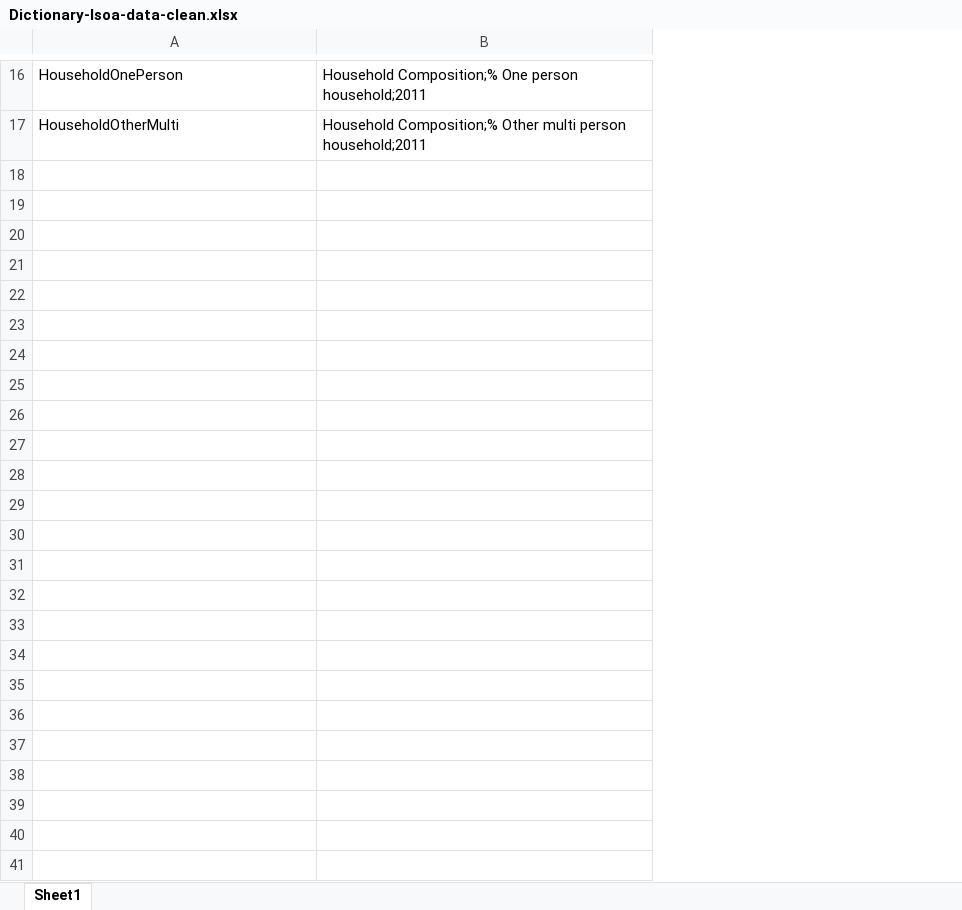
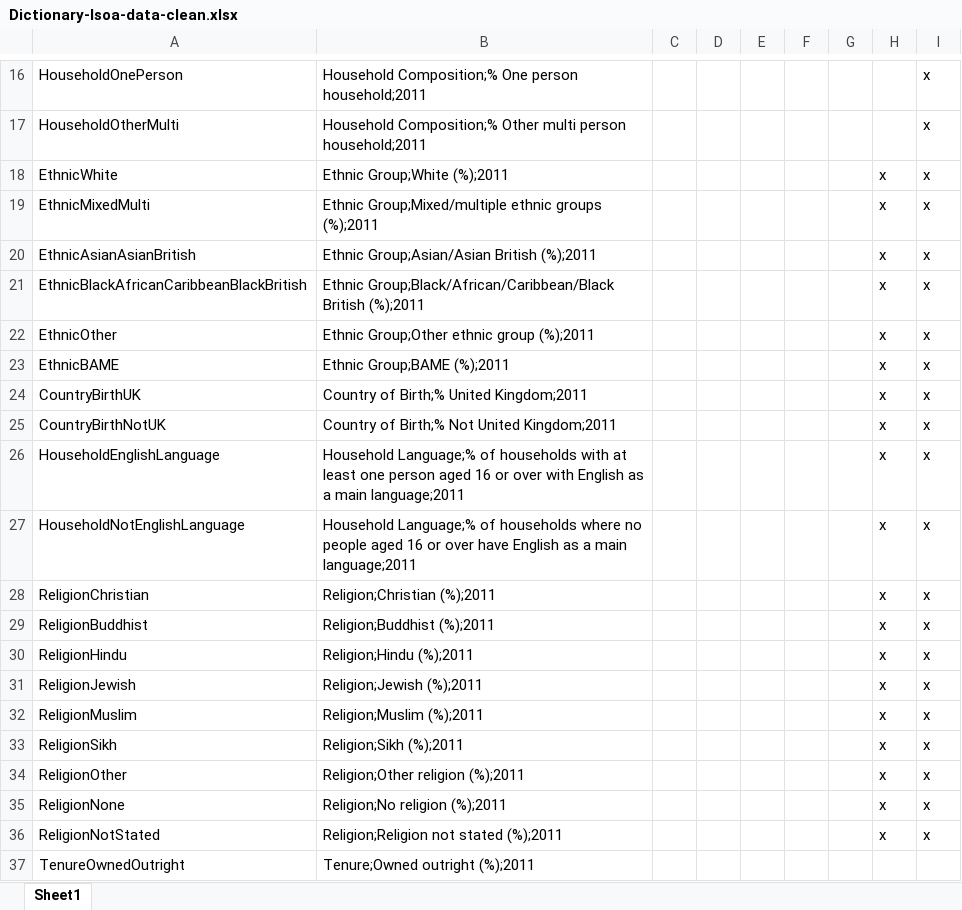
Before and after one commit to fcorowe/r4ps, an Excel workbook: data/geodemographics/Dictionary-lsoa-data-clean.xlsx, sheet Sheet1, drawn as a sheet; only a part is shown, gaps mark what is left out; values as stored, in another font and other column widths than the file's, no borders; the diff covers the shown part only; the diff names each change by its address in the sheet, - before the commit and + after, or states it on an @@ line.

```diff
--- a/data/geodemographics/Dictionary-lsoa-data-clean.xlsx (sheet Sheet1)
+++ b/data/geodemographics/Dictionary-lsoa-data-clean.xlsx (sheet Sheet1)
+column C, empty
+column D, empty
+column E, empty
+column F, empty
+column G, empty
+column H, empty
+column I, rows 16-17: x | x
+row 18: EthnicWhite | Ethnic Group;White (%);2011 |  |  |  |  |  | x | x
+row 19: EthnicMixedMulti | Ethnic Group;Mixed/multiple ethnic groups (%);2011 |  |  |  |  |  | x | x
+row 20: EthnicAsianAsianBritish | Ethnic Group;Asian/Asian British (%);2011 |  |  |  |  |  | x | x
+row 21: EthnicBlackAfricanCaribbeanBlackBritish | Ethnic Group;Black/African/Caribbean/Black British (%);2011 |  |  |  |  |  | x | x
+row 22: EthnicOther | Ethnic Group;Other ethnic group (%);2011 |  |  |  |  |  | x | x
+row 23: EthnicBAME | Ethnic Group;BAME (%);2011 |  |  |  |  |  | x | x
+row 24: CountryBirthUK | Country of Birth;% United Kingdom;2011 |  |  |  |  |  | x | x
+row 25: CountryBirthNotUK | Country of Birth;% Not United Kingdom;2011 |  |  |  |  |  | x | x
+row 26: HouseholdEnglishLanguage | Household Language;% of households with at least one person aged 16 or over with English as a main language;2011 |  |  |  |  |  | x | x
+row 27: HouseholdNotEnglishLanguage | Household Language;% of households where no people aged 16 or over have English as a main language;2011 |  |  |  |  |  | x | x
+row 28: ReligionChristian | Religion;Christian (%);2011 |  |  |  |  |  | x | x
+row 29: ReligionBuddhist | Religion;Buddhist (%);2011 |  |  |  |  |  | x | x
+row 30: ReligionHindu | Religion;Hindu (%);2011 |  |  |  |  |  | x | x
+row 31: ReligionJewish | Religion;Jewish (%);2011 |  |  |  |  |  | x | x
+row 32: ReligionMuslim | Religion;Muslim (%);2011 |  |  |  |  |  | x | x
+row 33: ReligionSikh | Religion;Sikh (%);2011 |  |  |  |  |  | x | x
+row 34: ReligionOther | Religion;Other religion (%);2011 |  |  |  |  |  | x | x
+row 35: ReligionNone | Religion;No religion (%);2011 |  |  |  |  |  | x | x
+row 36: ReligionNotStated | Religion;Religion not stated (%);2011 |  |  |  |  |  | x | x
+row 37: TenureOwnedOutright | Tenure;Owned outright (%);2011
```
Also changed, not shown: 39 added rows elsewhere in this sheet, 11 other files.
